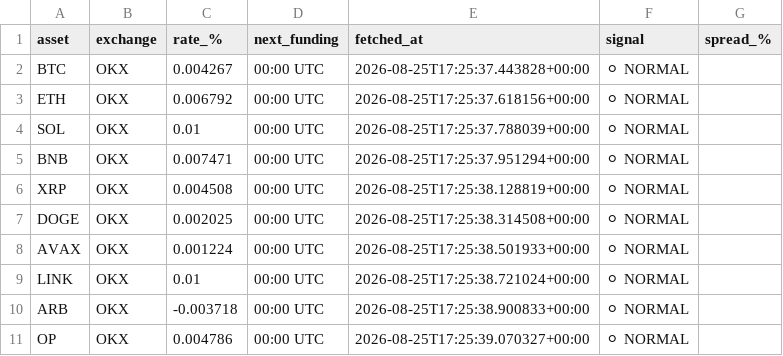
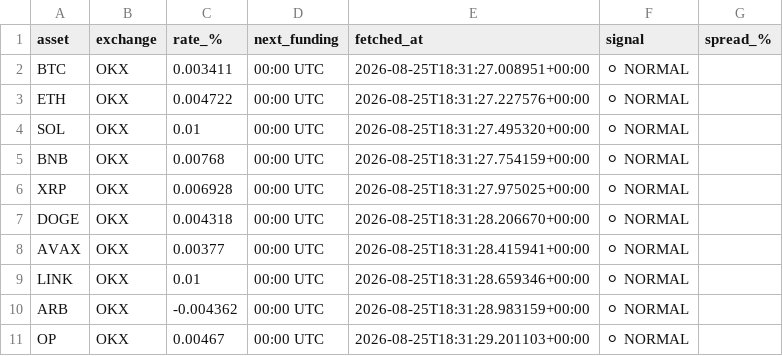
Before and after one commit to johnyJustAHelper/Funding-rates, a CSV file: funding_rates.csv, drawn as a sheet.

```diff
--- a/funding_rates.csv
+++ b/funding_rates.csv
@@ -1,11 +1,11 @@
 asset,exchange,rate_%,next_funding,fetched_at,signal,spread_%
-BTC,OKX,0.004267,00:00 UTC,2026-08-25T17:25:37.443828+00:00,⚪ NORMAL,
-ETH,OKX,0.006792,00:00 UTC,2026-08-25T17:25:37.618156+00:00,⚪ NORMAL,
-SOL,OKX,0.01,00:00 UTC,2026-08-25T17:25:37.788039+00:00,⚪ NORMAL,
-BNB,OKX,0.007471,00:00 UTC,2026-08-25T17:25:37.951294+00:00,⚪ NORMAL,
-XRP,OKX,0.004508,00:00 UTC,2026-08-25T17:25:38.128819+00:00,⚪ NORMAL,
-DOGE,OKX,0.002025,00:00 UTC,2026-08-25T17:25:38.314508+00:00,⚪ NORMAL,
-AVAX,OKX,0.001224,00:00 UTC,2026-08-25T17:25:38.501933+00:00,⚪ NORMAL,
-LINK,OKX,0.01,00:00 UTC,2026-08-25T17:25:38.721024+00:00,⚪ NORMAL,
-ARB,OKX,-0.003718,00:00 UTC,2026-08-25T17:25:38.900833+00:00,⚪ NORMAL,
-OP,OKX,0.004786,00:00 UTC,2026-08-25T17:25:39.070327+00:00,⚪ NORMAL,
+BTC,OKX,0.003411,00:00 UTC,2026-08-25T18:31:27.008951+00:00,⚪ NORMAL,
+ETH,OKX,0.004722,00:00 UTC,2026-08-25T18:31:27.227576+00:00,⚪ NORMAL,
+SOL,OKX,0.01,00:00 UTC,2026-08-25T18:31:27.495320+00:00,⚪ NORMAL,
+BNB,OKX,0.00768,00:00 UTC,2026-08-25T18:31:27.754159+00:00,⚪ NORMAL,
+XRP,OKX,0.006928,00:00 UTC,2026-08-25T18:31:27.975025+00:00,⚪ NORMAL,
+DOGE,OKX,0.004318,00:00 UTC,2026-08-25T18:31:28.206670+00:00,⚪ NORMAL,
+AVAX,OKX,0.00377,00:00 UTC,2026-08-25T18:31:28.415941+00:00,⚪ NORMAL,
+LINK,OKX,0.01,00:00 UTC,2026-08-25T18:31:28.659346+00:00,⚪ NORMAL,
+ARB,OKX,-0.004362,00:00 UTC,2026-08-25T18:31:28.983159+00:00,⚪ NORMAL,
+OP,OKX,0.00467,00:00 UTC,2026-08-25T18:31:29.201103+00:00,⚪ NORMAL,
```
Also changed, not shown: 1 other file.
